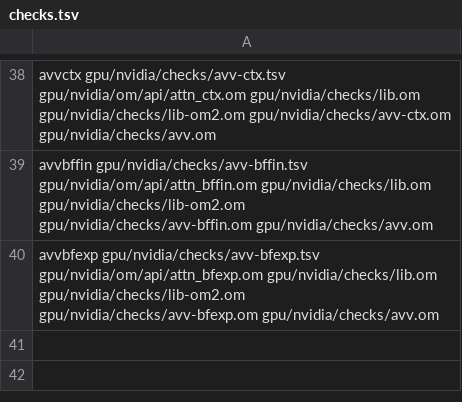
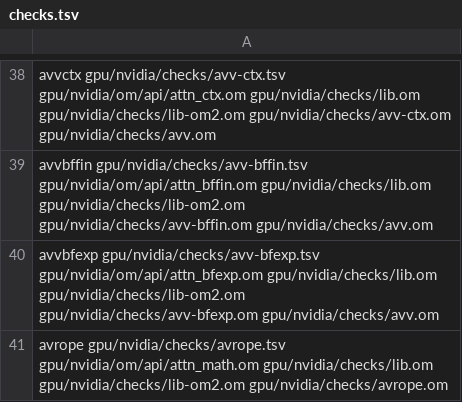
Before and after one commit to drakestapleton/omega-mv, a TSV file: gpu/nvidia/checks/checks.tsv, drawn as a sheet; only a part is shown, gaps mark what is left out.

Commit message:
gpu/nvidia/checks: avrope ports the ropegen calls of tests/attn_views_cases.c and the host math under them (attn_math.om), f64-bit rows from the pending C

```diff
--- a/gpu/nvidia/checks/checks.tsv
+++ b/gpu/nvidia/checks/checks.tsv
@@ -40 +40,2 @@ avvbffin gpu/nvidia/checks/avv-bffin.tsv gpu/nvidia/om/api/attn_bffin.om gpu/nvi
 avvbfexp gpu/nvidia/checks/avv-bfexp.tsv gpu/nvidia/om/api/attn_bfexp.om gpu/nvidia/checks/lib.om gpu/nvidia/checks/lib-om2.om gpu/nvidia/checks/avv-bfexp.om gpu/nvidia/checks/avv.om
+avrope gpu/nvidia/checks/avrope.tsv gpu/nvidia/om/api/attn_math.om gpu/nvidia/checks/lib.om gpu/nvidia/checks/lib-om2.om gpu/nvidia/checks/avrope.om
```
Also changed, not shown: gpu/nvidia/checks/INVENTORY.tsv, gpu/nvidia/checks/mutants.tsv, 3 other files.
